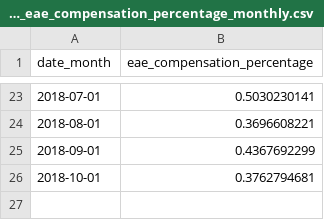
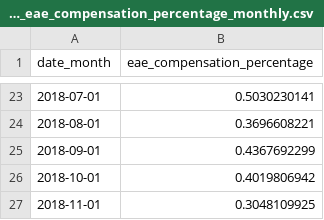
Before and after one commit to dialoguemd/tap-hubspot, a CSV file: data/data_eae_compensation_percentage_monthly.csv, drawn as a sheet; only a part is shown, gaps mark what is left out.

```diff
--- a/data/data_eae_compensation_percentage_monthly.csv
+++ b/data/data_eae_compensation_percentage_monthly.csv
@@ -25,2 +25,3 @@ date_month,eae_compensation_percentage
 2018-09-01,0.4367692299
-2018-10-01,0.3762794681
+2018-10-01,0.4019806942
+2018-11-01,0.3048109925
```
Also changed, not shown: data/data_finance_gm_breakdown.csv, data/data_finance_opex.csv, 6 other files.
